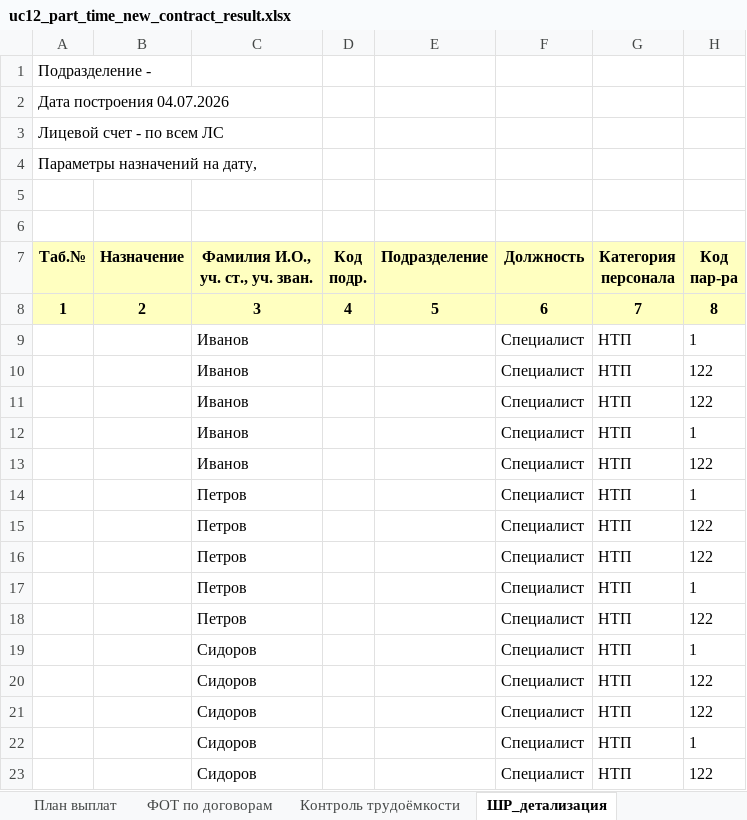
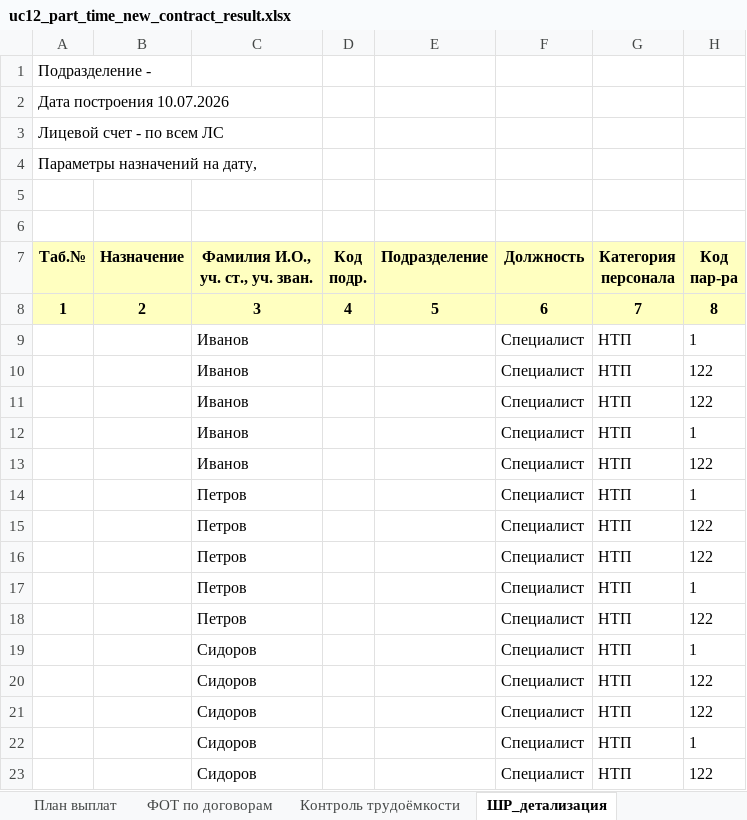
Before and after one commit to AnastasiiaMatveeva/fot-planner, an Excel workbook: data/use_cases/uc12_part_time_new_contract_result.xlsx, sheet ШР_детализация, drawn as a sheet; only a part is shown; values as stored, in another font and other column widths than the file's, no borders; the diff names each change by its address in the sheet, - before the commit and + after, or states it on an @@ line.

```diff
--- a/data/use_cases/uc12_part_time_new_contract_result.xlsx (sheet ШР_детализация)
+++ b/data/use_cases/uc12_part_time_new_contract_result.xlsx (sheet ШР_детализация)
-A2 (Таб.№): Дата построения 04.07.2026
+A2 (Таб.№): Дата построения 10.07.2026
```
Also changed, not shown: sheet Итог расчета, data/use_cases/uc09_120_secret_period_paid_from_non_secret_result.xlsx, data/use_cases/uc10_goz_2556_stricter_than_bep_result.xlsx, 30 other files.
